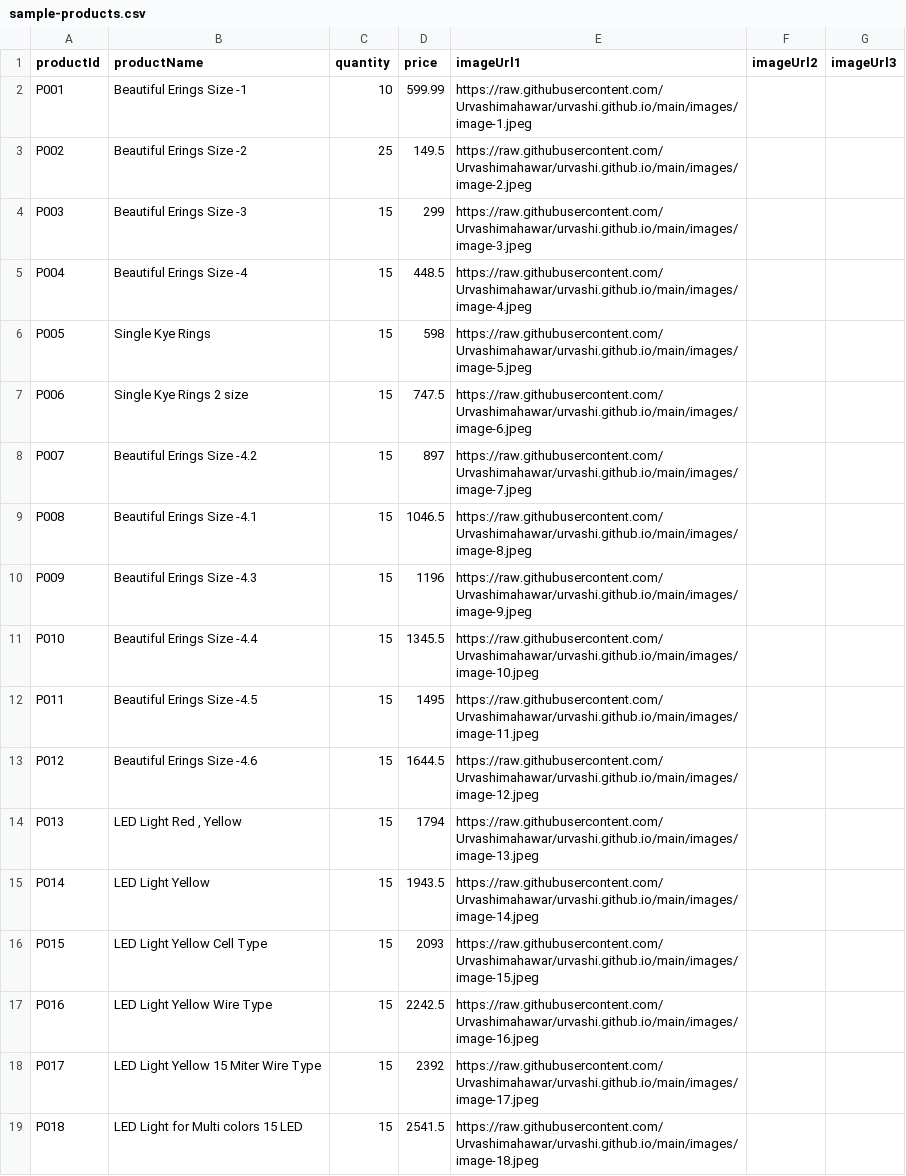
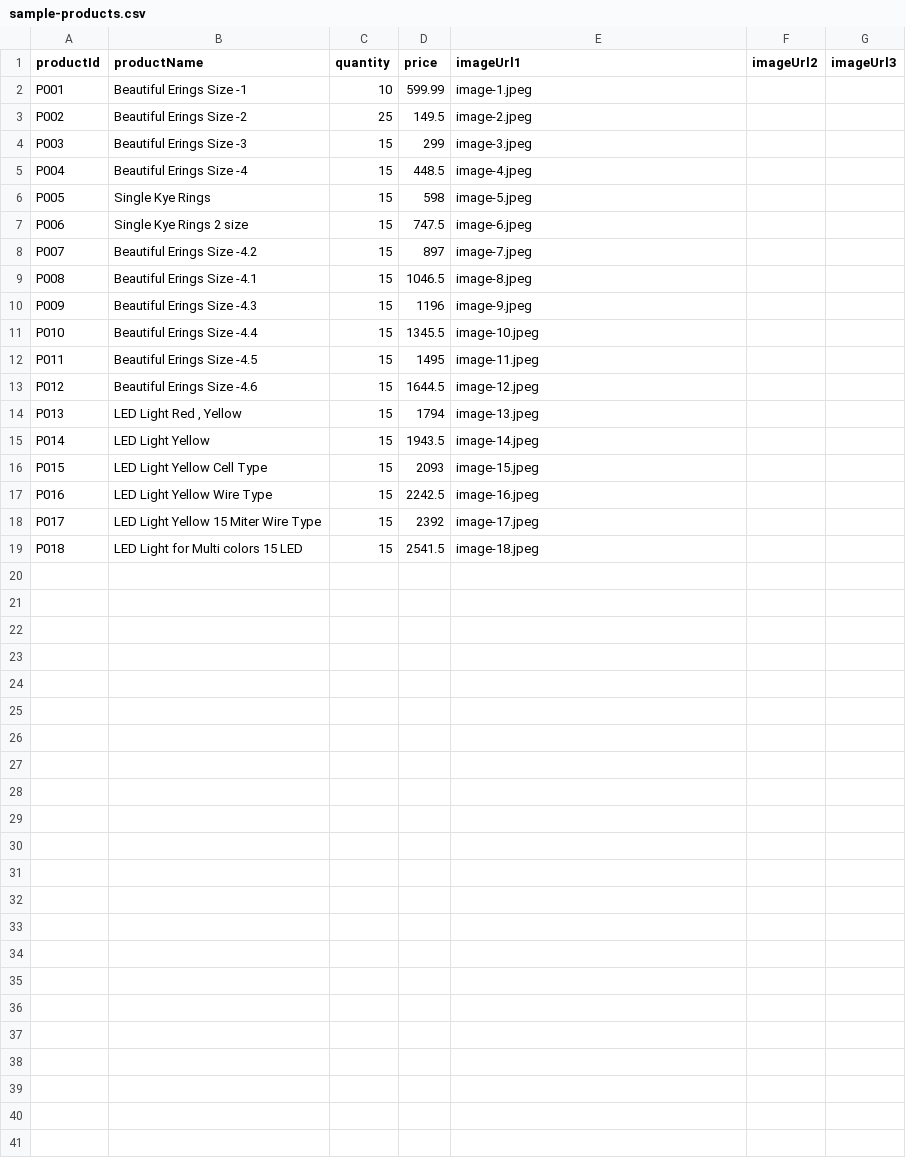
Before and after one commit to Urvashimahawar/urvashi.github.io, a CSV file: images/sample-products.csv, drawn as a sheet.

Commit message:
Update sample-products.csv

```diff
--- a/images/sample-products.csv
+++ b/images/sample-products.csv
@@ -1,19 +1,19 @@
 productId,productName,quantity,price,imageUrl1,imageUrl2,imageUrl3
-P001,Beautiful Erings Size -1,10,599.99,https://raw.githubusercontent.com/Urvashimahawar/urvashi.github.io/main/images/image-1.jpeg,,
-P002,Beautiful Erings Size -2,25,149.5,https://raw.githubusercontent.com/Urvashimahawar/urvashi.github.io/main/images/image-2.jpeg,,
-P003,Beautiful Erings Size -3,15,299,https://raw.githubusercontent.com/Urvashimahawar/urvashi.github.io/main/images/image-3.jpeg,,
-P004,Beautiful Erings Size -4,15,448.5,https://raw.githubusercontent.com/Urvashimahawar/urvashi.github.io/main/images/image-4.jpeg,,
-P005,Single Kye Rings,15,598,https://raw.githubusercontent.com/Urvashimahawar/urvashi.github.io/main/images/image-5.jpeg,,
-P006,Single Kye Rings 2 size,15,747.5,https://raw.githubusercontent.com/Urvashimahawar/urvashi.github.io/main/images/image-6.jpeg,,
-P007,Beautiful Erings Size -4.2,15,897,https://raw.githubusercontent.com/Urvashimahawar/urvashi.github.io/main/images/image-7.jpeg,,
-P008,Beautiful Erings Size -4.1,15,1046.5,https://raw.githubusercontent.com/Urvashimahawar/urvashi.github.io/main/images/image-8.jpeg,,
-P009,Beautiful Erings Size -4.3,15,1196,https://raw.githubusercontent.com/Urvashimahawar/urvashi.github.io/main/images/image-9.jpeg,,
-P010,Beautiful Erings Size -4.4,15,1345.5,https://raw.githubusercontent.com/Urvashimahawar/urvashi.github.io/main/images/image-10.jpeg,,
-P011,Beautiful Erings Size -4.5,15,1495,https://raw.githubusercontent.com/Urvashimahawar/urvashi.github.io/main/images/image-11.jpeg,,
-P012,Beautiful Erings Size -4.6,15,1644.5,https://raw.githubusercontent.com/Urvashimahawar/urvashi.github.io/main/images/image-12.jpeg,,
-P013,"LED Light Red , Yellow",15,1794,https://raw.githubusercontent.com/Urvashimahawar/urvashi.github.io/main/images/image-13.jpeg,,
-P014,LED Light Yellow,15,1943.5,https://raw.githubusercontent.com/Urvashimahawar/urvashi.github.io/main/images/image-14.jpeg,,
-P015,LED Light Yellow Cell Type,15,2093,https://raw.githubusercontent.com/Urvashimahawar/urvashi.github.io/main/images/image-15.jpeg,,
-P016,LED Light Yellow Wire Type,15,2242.5,https://raw.githubusercontent.com/Urvashimahawar/urvashi.github.io/main/images/image-16.jpeg,,
-P017,LED Light Yellow 15 Miter Wire Type,15,2392,https://raw.githubusercontent.com/Urvashimahawar/urvashi.github.io/main/images/image-17.jpeg,,
-P018,LED Light for Multi colors 15 LED,15,2541.5,https://raw.githubusercontent.com/Urvashimahawar/urvashi.github.io/main/images/image-18.jpeg,,
+P001,Beautiful Erings Size -1,10,599.99,image-1.jpeg,,
+P002,Beautiful Erings Size -2,25,149.5,image-2.jpeg,,
+P003,Beautiful Erings Size -3,15,299,image-3.jpeg,,
+P004,Beautiful Erings Size -4,15,448.5,image-4.jpeg,,
+P005,Single Kye Rings,15,598,image-5.jpeg,,
+P006,Single Kye Rings 2 size,15,747.5,image-6.jpeg,,
+P007,Beautiful Erings Size -4.2,15,897,image-7.jpeg,,
+P008,Beautiful Erings Size -4.1,15,1046.5,image-8.jpeg,,
+P009,Beautiful Erings Size -4.3,15,1196,image-9.jpeg,,
+P010,Beautiful Erings Size -4.4,15,1345.5,image-10.jpeg,,
+P011,Beautiful Erings Size -4.5,15,1495,image-11.jpeg,,
+P012,Beautiful Erings Size -4.6,15,1644.5,image-12.jpeg,,
+P013,"LED Light Red , Yellow",15,1794,image-13.jpeg,,
+P014,LED Light Yellow,15,1943.5,image-14.jpeg,,
+P015,LED Light Yellow Cell Type,15,2093,image-15.jpeg,,
+P016,LED Light Yellow Wire Type,15,2242.5,image-16.jpeg,,
+P017,LED Light Yellow 15 Miter Wire Type,15,2392,image-17.jpeg,,
+P018,LED Light for Multi colors 15 LED,15,2541.5,image-18.jpeg,,
```
